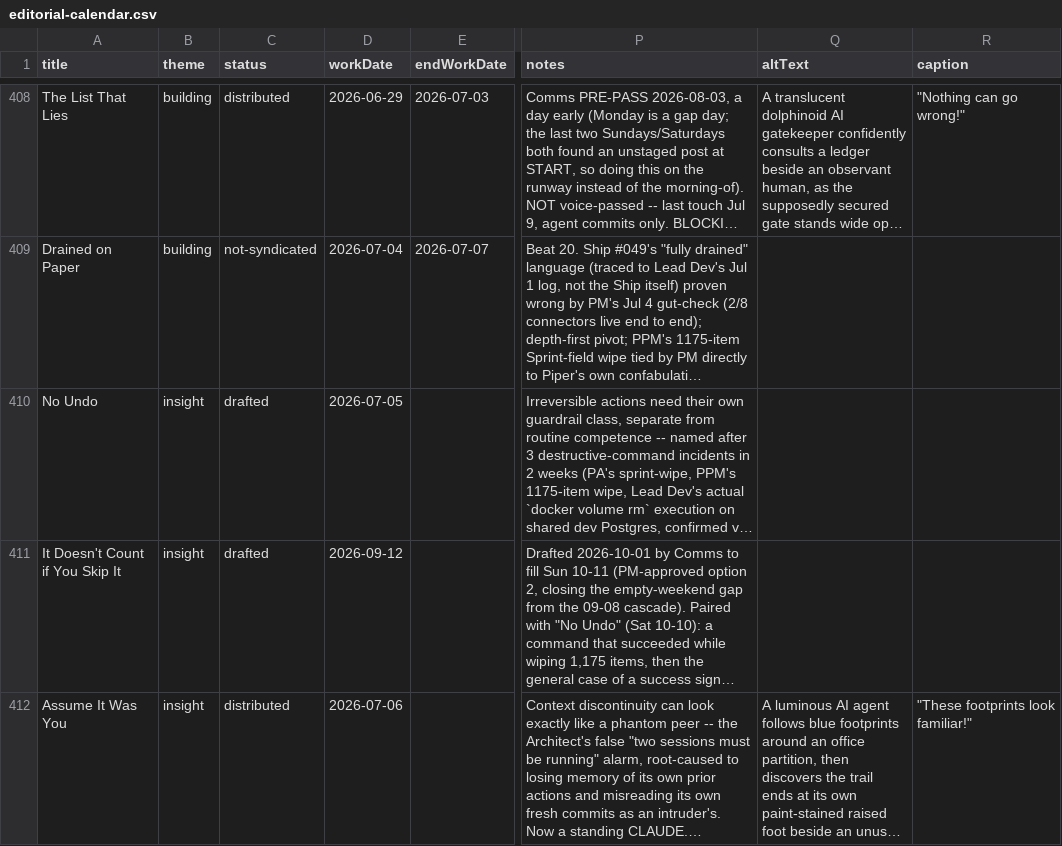
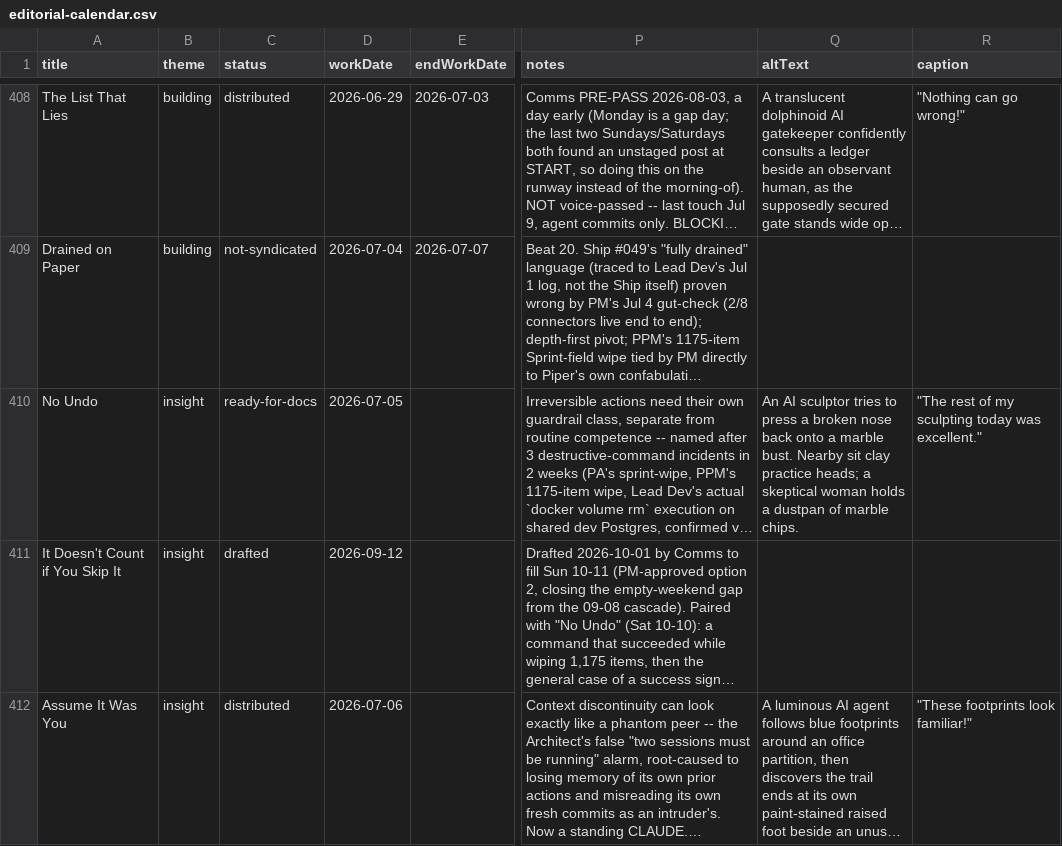
Before and after one commit to Nitjsefnie-OSC/piper-morgan-product, a CSV file: docs/internal/planning/comms/editorial-calendar.csv, drawn as a sheet; only a part is shown, gaps mark what is left out; long unchanged cells end in …; the diff names each change by its address in the sheet, - before the commit and + after, or states it on an @@ line.

```diff
--- a/docs/internal/planning/comms/editorial-calendar.csv
+++ b/docs/internal/planning/comms/editorial-calendar.csv
-C410 (status): drafted
+C410 (status): ready-for-docs
-Q410 (altText): (empty)
+Q410 (altText): An AI sculptor tries to press a broken nose back onto a marble bust. Nearby sit clay practice heads; a skeptical woman holds a dustpan of marble chips.
-R410 (caption): (empty)
+R410 (caption): "The rest of my sculpting today was excellent."
```
